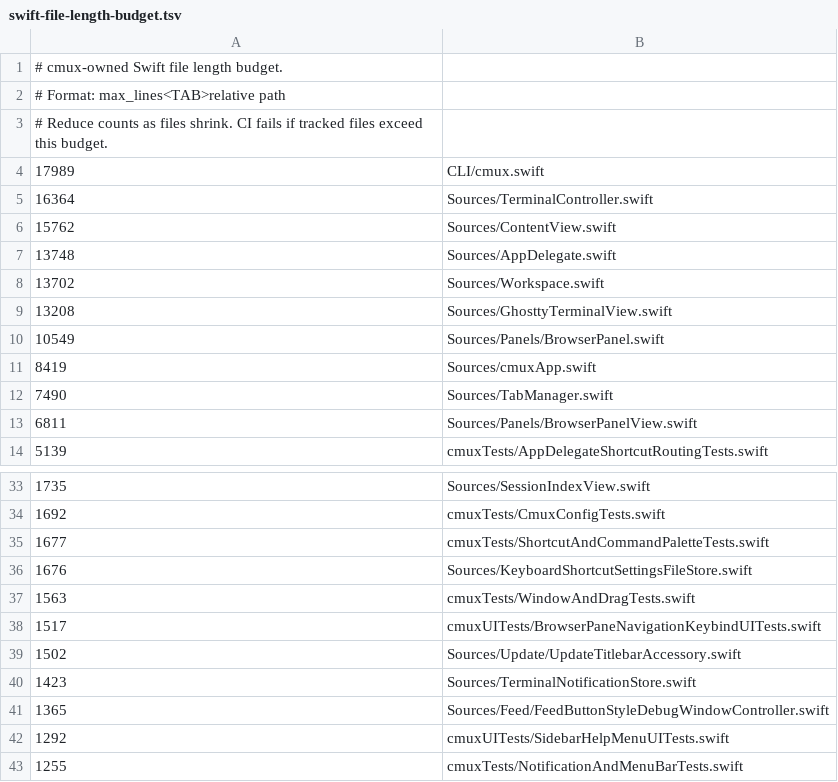
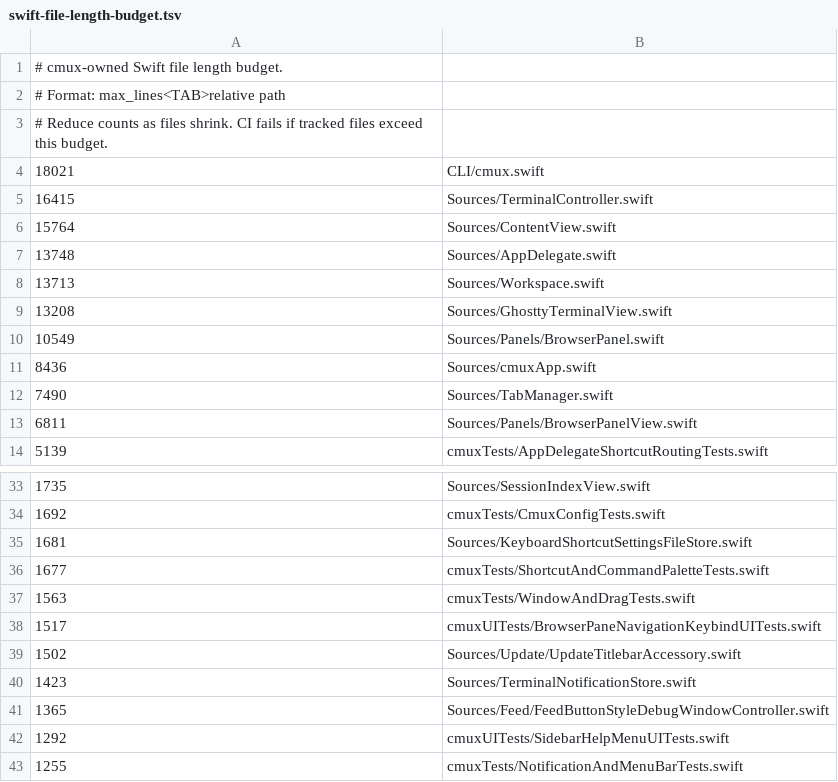
Before and after one commit to emergent-inc/mosaic, a TSV file: .github/swift-file-length-budget.tsv, drawn as a sheet; only a part is shown, gaps mark what is left out.

```diff
--- a/.github/swift-file-length-budget.tsv
+++ b/.github/swift-file-length-budget.tsv
@@ -3,10 +3,10 @@
 # Reduce counts as files shrink. CI fails if tracked files exceed this budget.
-17989	CLI/cmux.swift
-16364	Sources/TerminalController.swift
-15762	Sources/ContentView.swift
+18021	CLI/cmux.swift
+16415	Sources/TerminalController.swift
+15764	Sources/ContentView.swift
 13748	Sources/AppDelegate.swift
-13702	Sources/Workspace.swift
+13713	Sources/Workspace.swift
 13208	Sources/GhosttyTerminalView.swift
 10549	Sources/Panels/BrowserPanel.swift
-8419	Sources/cmuxApp.swift
+8436	Sources/cmuxApp.swift
 7490	Sources/TabManager.swift
@@ -34,4 +34,4 @@
 1692	cmuxTests/CmuxConfigTests.swift
+1681	Sources/KeyboardShortcutSettingsFileStore.swift
 1677	cmuxTests/ShortcutAndCommandPaletteTests.swift
-1676	Sources/KeyboardShortcutSettingsFileStore.swift
 1563	cmuxTests/WindowAndDragTests.swift
```
Also changed, not shown: 12 other files.
